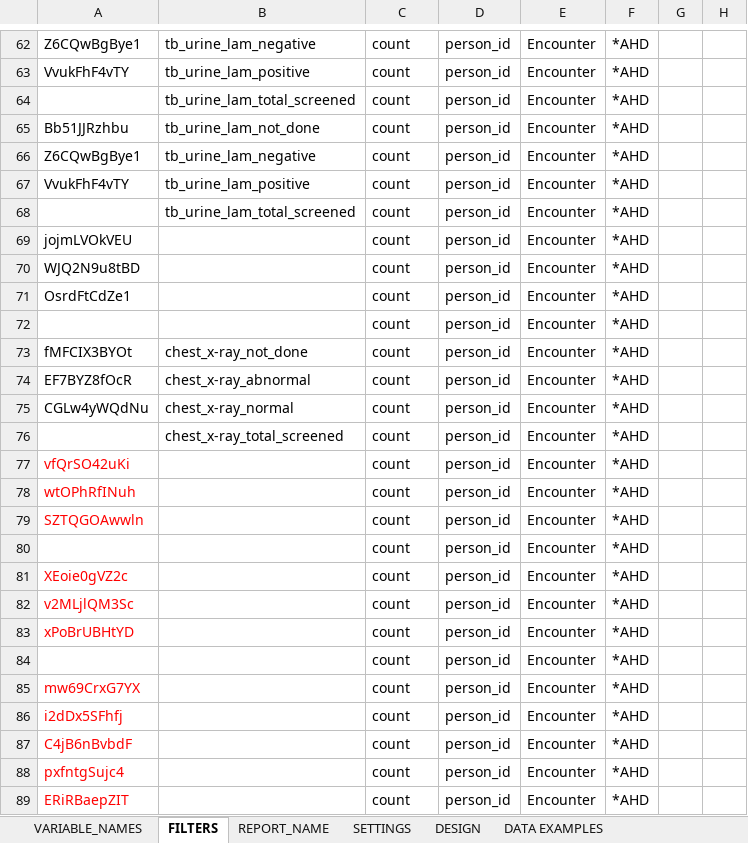
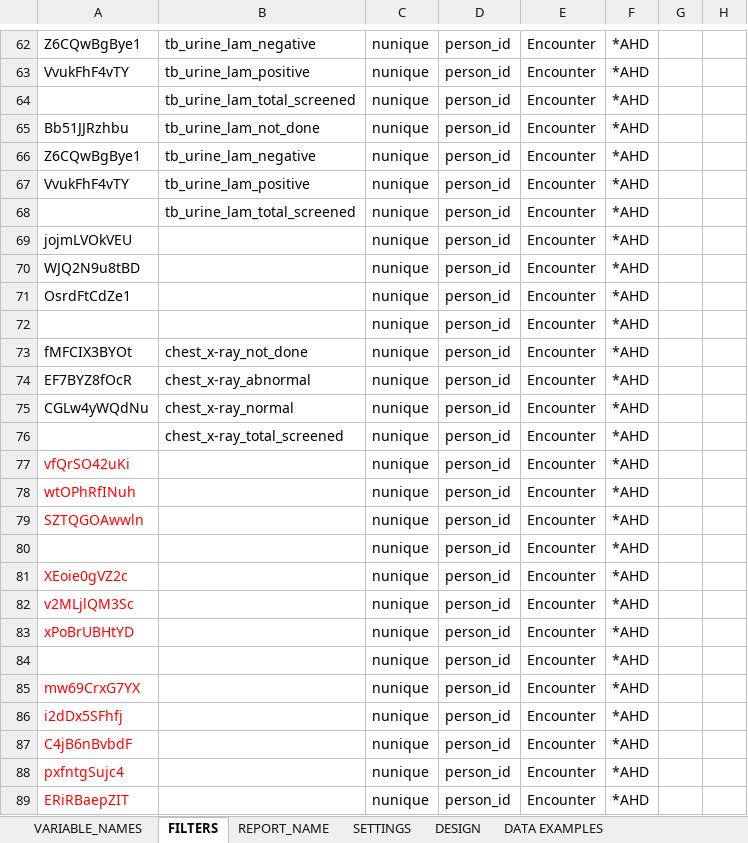
Before and after one commit to malawi-ministry-of-health-dhd/Mahis_Reports, an Excel workbook: data/uploads/ahd_screening.xlsx, sheet FILTERS, drawn as a sheet; only a part is shown, gaps mark what is left out; values as stored, in another font and other column widths than the file's, no borders; charts and pictures not drawn; the diff covers the shown part only; the diff names each change by its address in the sheet, - before the commit and + after, or states it on an @@ line.

```diff
--- a/data/uploads/ahd_screening.xlsx (sheet FILTERS)
+++ b/data/uploads/ahd_screening.xlsx (sheet FILTERS)
-C62:C89: count
+C62:C89: nunique
```
Also changed, not shown: 1 added row, 1 removed row and 139 edited cells elsewhere in this sheet, sheet VARIABLE_NAMES, 1 other file.
